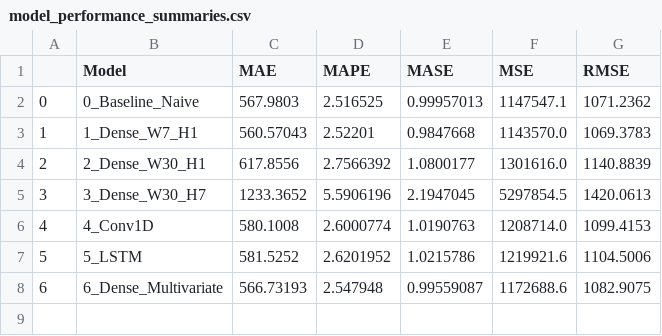
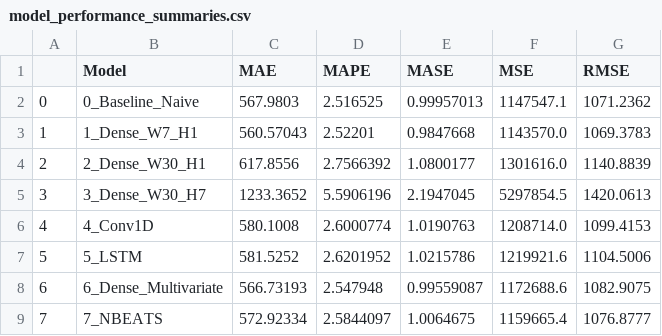
Before and after one commit to 1602077/tensorflow_dev_certificate, a CSV file: milestone_projects/bitPredict/models/model_performance_summaries.csv, drawn as a sheet.

Commit message:
NBEATS model trained

```diff
--- a/milestone_projects/bitPredict/models/model_performance_summaries.csv
+++ b/milestone_projects/bitPredict/models/model_performance_summaries.csv
@@ -8 +8,2 @@
 6,6_Dense_Multivariate,566.73193,2.547948,0.99559087,1172688.6,1082.9075
+7,7_NBEATS,572.92334,2.5844097,1.0064675,1159665.4,1076.8777
```
Also changed, not shown: 3 other files.
